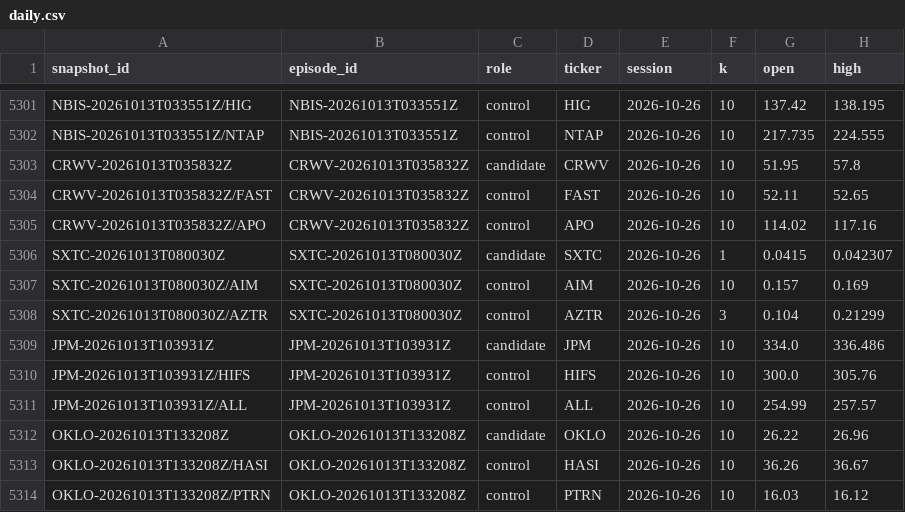
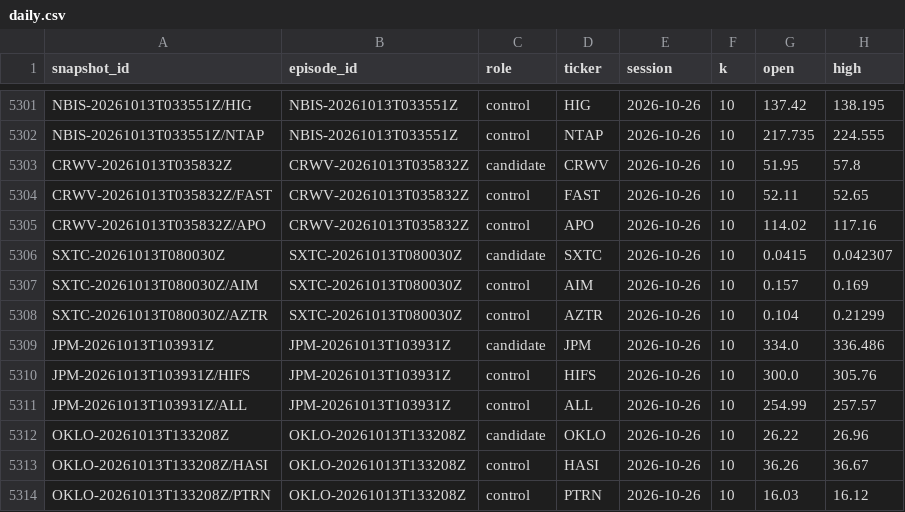
Before and after one commit to ShouvikRaj/pump-dump-detector, a CSV file: track/daily.csv, drawn as a sheet; only a part is shown, gaps mark what is left out; the diff names each change by its address in the sheet, - before the commit and + after, or states it on an @@ line.

Commit message:
track: set SXTC and AZTR's 2026-10-26 sessions to k=10 (Yahoo served a partial chart after their reverse splits)

```diff
--- a/track/daily.csv
+++ b/track/daily.csv
-F5306 (k): 1
+F5306 (k): 10
-F5308 (k): 3
+F5308 (k): 10
```
